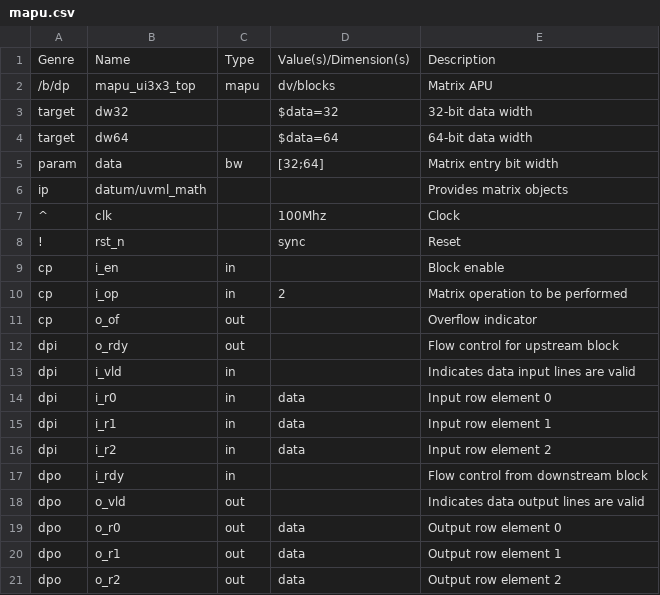
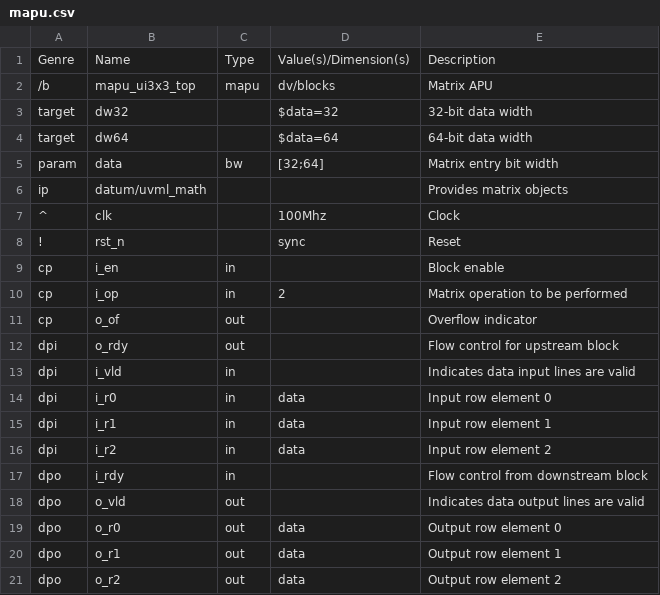
Before and after one commit to Datum-Technology-Corporation/mio_demo, a CSV file: docs/mapu.csv, drawn as a sheet.

Commit message:
Update mapu.csv

```diff
--- a/docs/mapu.csv
+++ b/docs/mapu.csv
@@ -1,3 +1,3 @@
 Genre,Name,Type,Value(s)/Dimension(s),Description
-/b/dp,mapu_ui3x3_top,mapu,dv/blocks,Matrix APU
+/b,mapu_ui3x3_top,mapu,dv/blocks,Matrix APU
 target,dw32,,$data=32,32-bit data width
```
